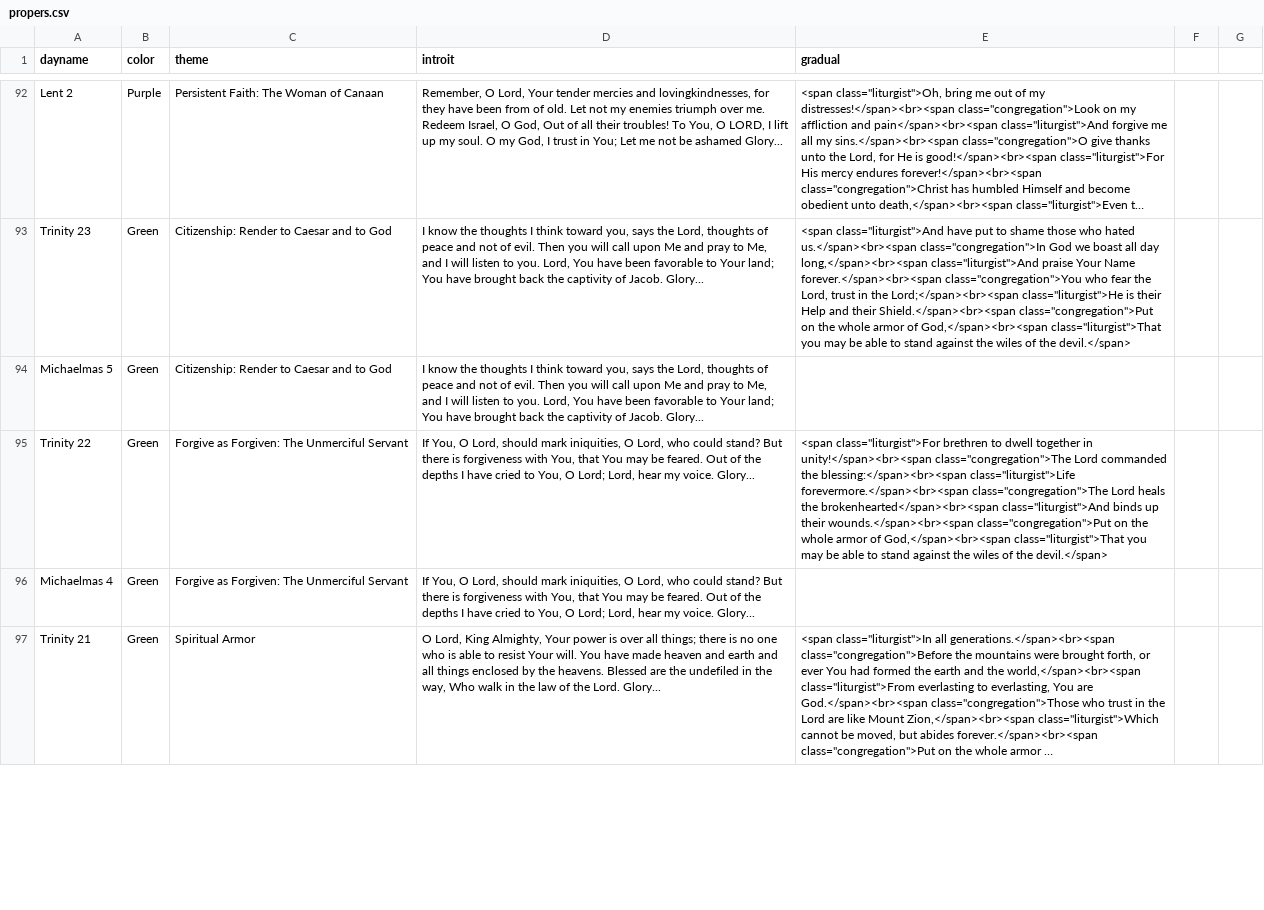
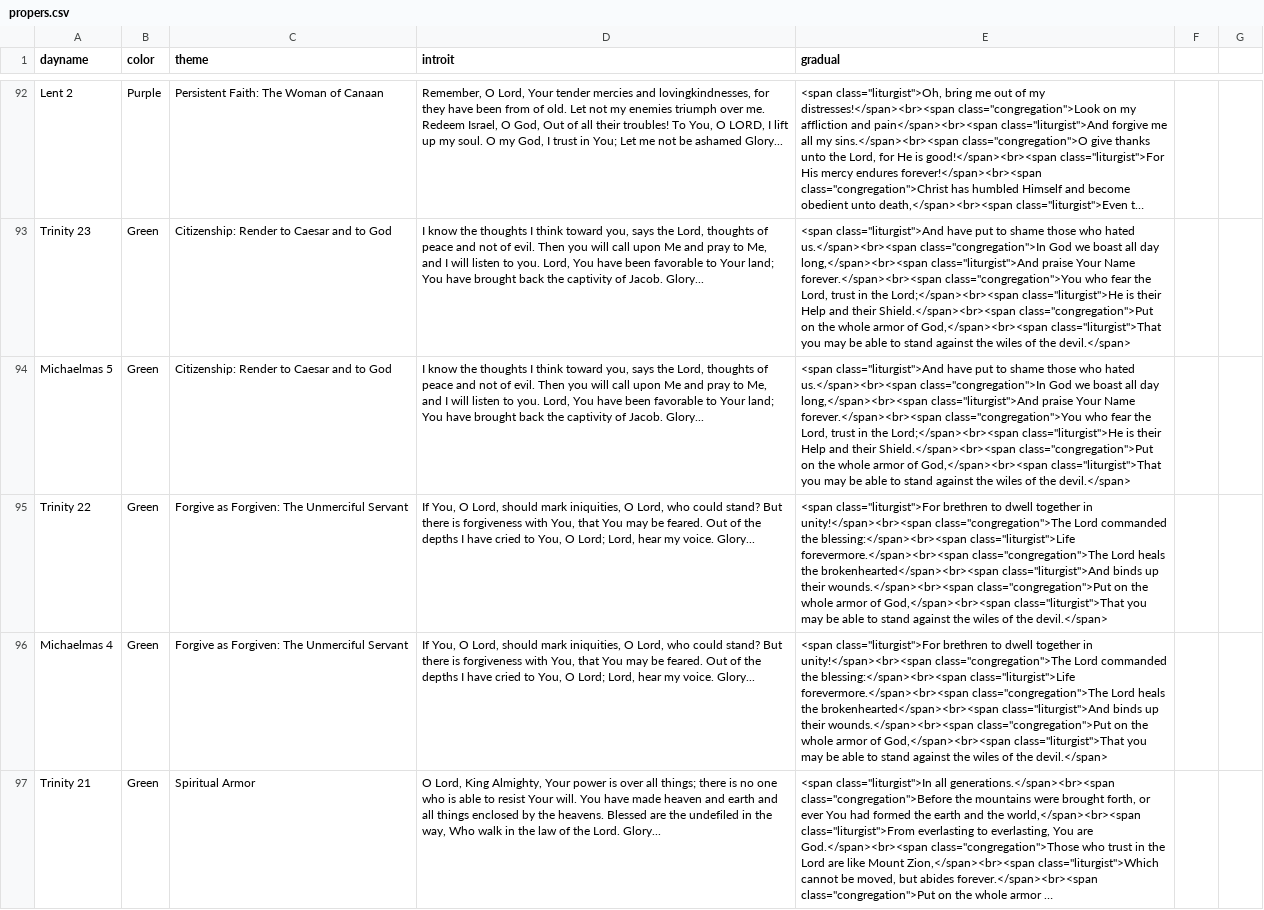
Before and after one commit to benyakov/serviceplanner, a CSV file: utility/churchyear/propers.csv, drawn as a sheet; only a part is shown, gaps mark what is left out; long unchanged cells end in …; the diff covers the shown part only; the diff names each change by its address in the sheet, - before the commit and + after, or states it on an @@ line.

Commit message:
Added missing graduals

```diff
--- a/utility/churchyear/propers.csv
+++ b/utility/churchyear/propers.csv
-E94 (gradual): (empty)
+E94 (gradual): <span class="liturgist">And have put to shame those who hated us.</span><br><span class="congregation">In God we boast all day long,</span><br><span class="liturgist">And praise Your Name forever.</span><br><span class="congregation">You who fear the Lord, trust in the Lord;</span><br><span class="liturgist">He is their Help and their Shield.</span><br><span class="congregation">Put on the whole armor of God,</span><br><span class="liturgist">That you may be able to stand against the wiles of the devil.</span>
-E96 (gradual): (empty)
+E96 (gradual): <span class="liturgist">For brethren to dwell together in unity!</span><br><span class="congregation">The Lord commanded the blessing:</span><br><span class="liturgist">Life forevermore.</span><br><span class="congregation">The Lord heals the brokenhearted</span><br><span class="liturgist">And binds up their wounds.</span><br><span class="congregation">Put on the whole armor of God,</span><br><span class="liturgist">That you may be able to stand against the wiles of the devil.</span>
```
Also changed, not shown: 8 edited cells elsewhere in this file.
